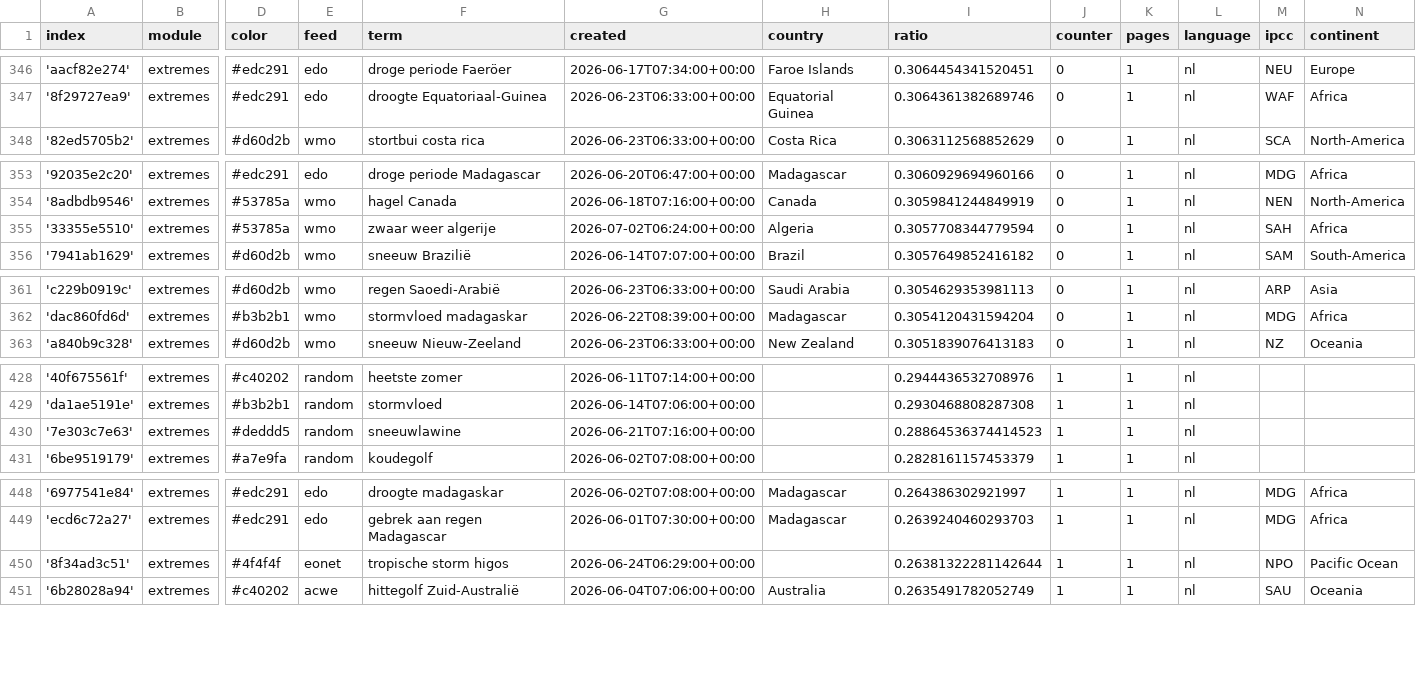
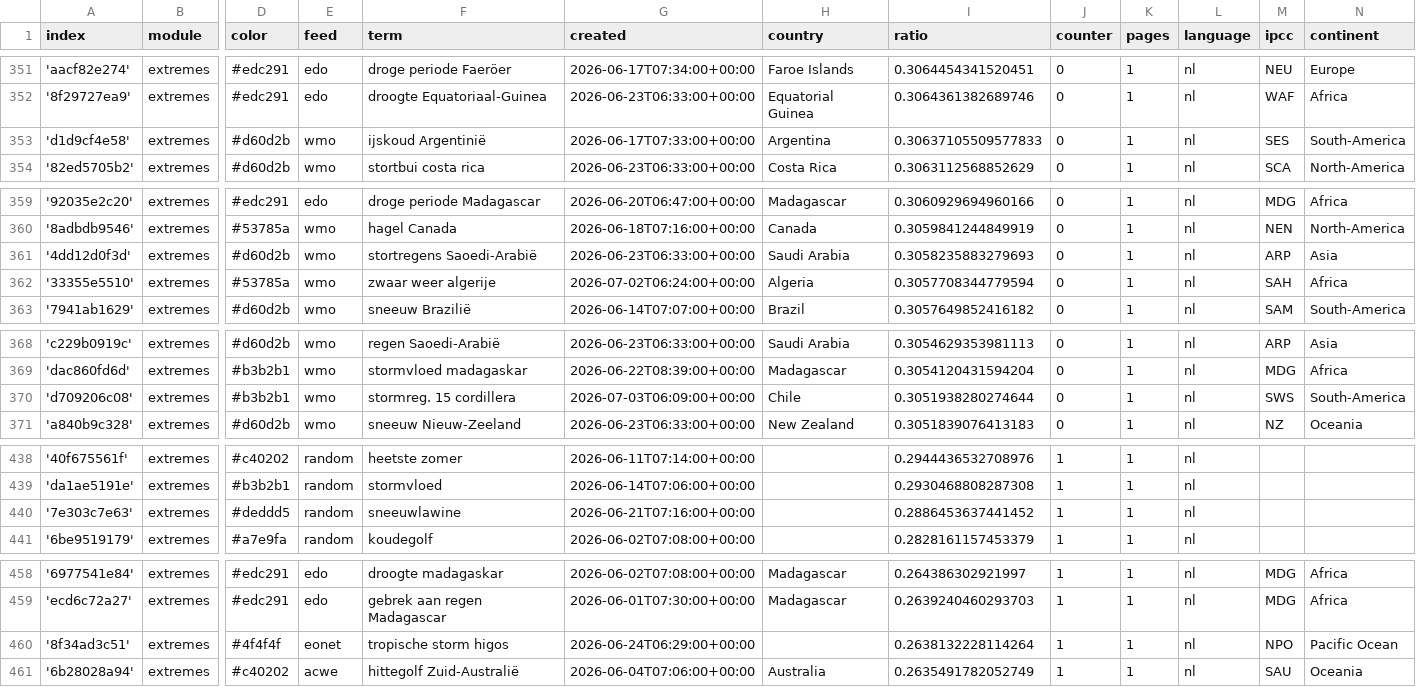
Before and after one commit to MarcoL95-News25/netherlandExtremes, a CSV file: terms.csv, drawn as a sheet; only a part is shown, gaps mark what is left out; addresses are those after the commit; rows hold the shown columns only; the diff covers the shown part only; the diff names each change by its address in the sheet, - before the commit and + after, or states it on an @@ line.

```diff
--- a/terms.csv
+++ b/terms.csv
+row 353: 'd1d9cf4e58' | extremes | #d60d2b | wmo | ijskoud Argentinië | 2026-06-17T07:33:00+00:00 | Argentina | 0.30637105509577833 | 0 | 1 | nl | SES | South-America
+row 361: '4dd12d0f3d' | extremes | #d60d2b | wmo | stortregens Saoedi-Arabië | 2026-06-23T06:33:00+00:00 | Saudi Arabia | 0.3058235883279693 | 0 | 1 | nl | ARP | Asia
+row 370: 'd709206c08' | extremes | #b3b2b1 | wmo | stormreg. 15 cordillera | 2026-07-03T06:09:00+00:00 | Chile | 0.3051938280274644 | 0 | 1 | nl | SWS | South-America
-I440 (ratio): 0.28864536374414523
+I440 (ratio): 0.2886453637441452
-I460 (ratio): 0.26381322281142644
+I460 (ratio): 0.2638132228114264
```
Also changed, not shown: 7 added rows and 1 edited cell elsewhere in this file.
